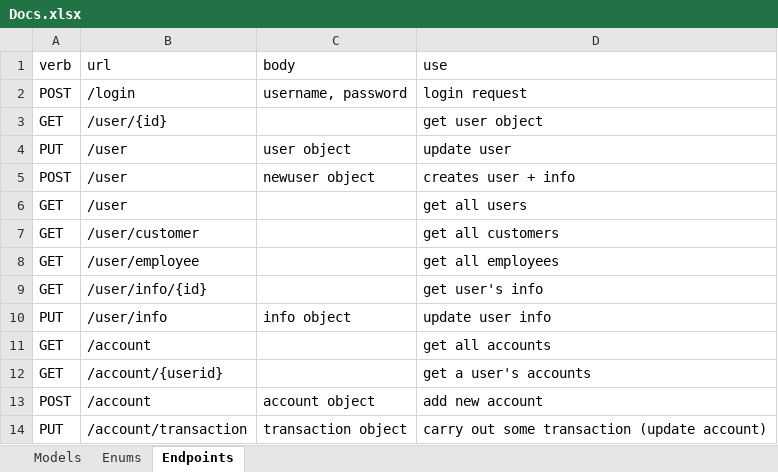
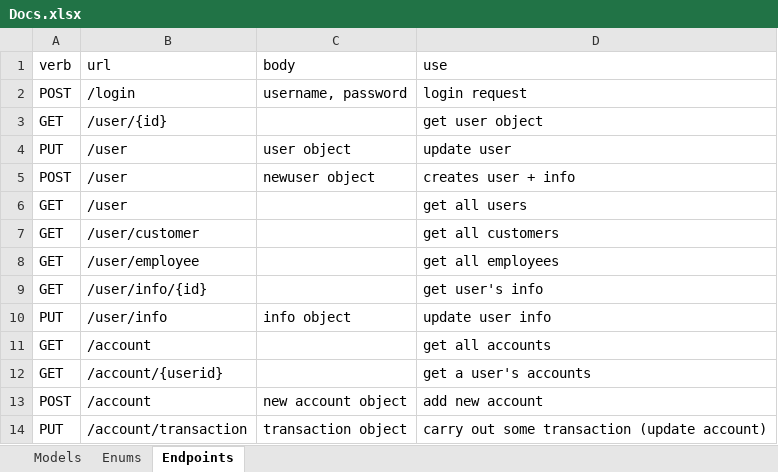
Before and after one commit to bescoto98/bankv2-b, an Excel workbook: Docs.xlsx, sheet Endpoints, drawn as a sheet; values as stored, in another font and other column widths than the file's, no borders; the diff names each change by its address in the sheet, - before the commit and + after, or states it on an @@ line.

Commit message:
fixed account creation issue

```diff
--- a/Docs.xlsx (sheet Endpoints)
+++ b/Docs.xlsx (sheet Endpoints)
-C13 (body): account object
+C13 (body): new account object
```
Also changed, not shown: 4 other files.
